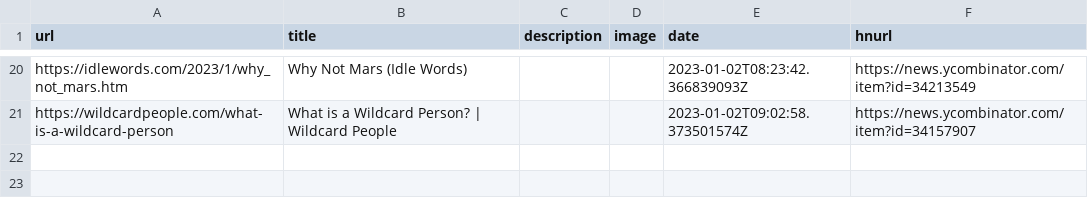
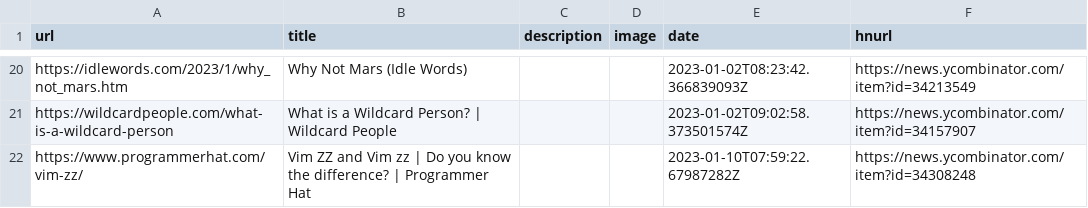
Before and after one commit to manuelmazzuola/readingList, a CSV file: readingList.csv, drawn as a sheet; only a part is shown, gaps mark what is left out.

Commit message:
Automated reading list update on Tue Jan 10 07:59:22 UTC 2023

```diff
--- a/readingList.csv
+++ b/readingList.csv
@@ -21 +21,2 @@ https://idlewords.com/2023/1/why_not_mars.htm,Why Not Mars (Idle Words),,,2023-0
 https://wildcardpeople.com/what-is-a-wildcard-person,What is a Wildcard Person? | Wildcard People,,,2023-01-02T09:02:58.373501574Z,https://news.ycombinator.com/item?id=34157907
+https://www.programmerhat.com/vim-zz/,Vim ZZ and Vim zz | Do you know the difference? | Programmer Hat,,,2023-01-10T07:59:22.67987282Z,https://news.ycombinator.com/item?id=34308248
```
